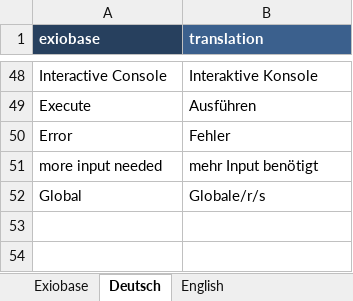
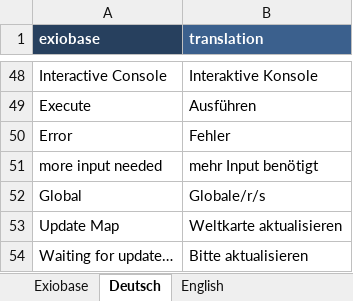
Before and after one commit to JonasLmbt/exiobase_explorer, an Excel workbook: config/general.xlsx, sheet Deutsch, drawn as a sheet; only a part is shown, gaps mark what is left out; values as stored, in another font and other column widths than the file's, no borders; the diff names each change by its address in the sheet, - before the commit and + after, or states it on an @@ line.

```diff
--- a/config/general.xlsx (sheet Deutsch)
+++ b/config/general.xlsx (sheet Deutsch)
+row 53: Update Map | Weltkarte aktualisieren
+row 54: Waiting for update… | Bitte aktualisieren
```
Also changed, not shown: sheet Exiobase, sheet English, 7 other files.
